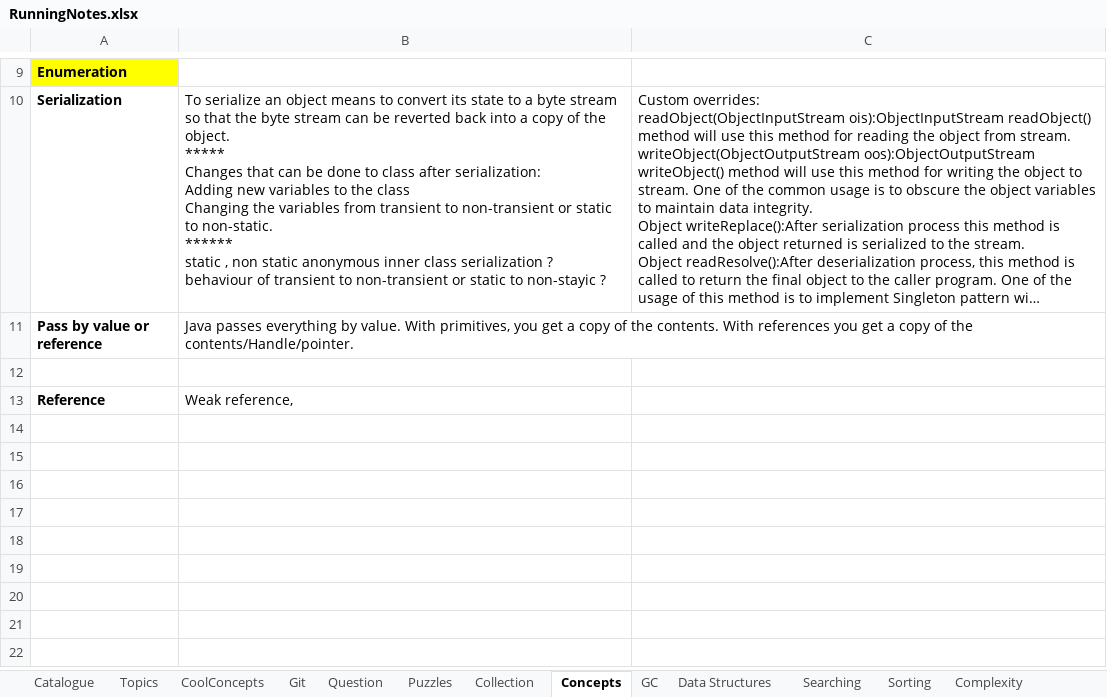
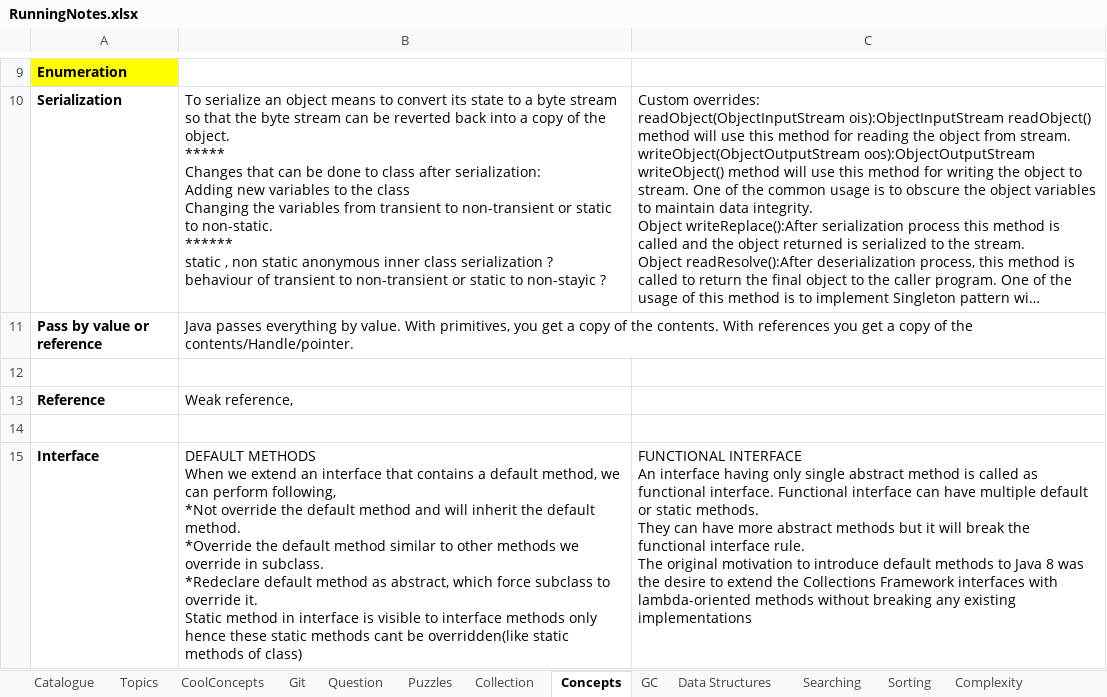
Before and after one commit to JamesTharakan/cognitiveLearning, an Excel workbook: RunningNotes.xlsx, sheet Concepts, drawn as a sheet; only a part is shown, gaps mark what is left out; long unchanged cells end in …; values as stored, in another font and other column widths than the file's, no borders; ↵ is a line break in a cell; the diff names each change by its address in the sheet, - before the commit and + after, or states it on an @@ line.

Commit message:
DefaultMethod

```diff
--- a/RunningNotes.xlsx (sheet Concepts)
+++ b/RunningNotes.xlsx (sheet Concepts)
+row 14: (empty)
+row 15: Interface | DEFAULT METHODS ↵ When we extend an interface that contains a default method, we can perform following, ↵ *Not override the default method and will inherit the default method. ↵ *Override the default method similar to other methods we override in subclass. ↵ *Redeclare default method as abstract, which force subclass to override it. ↵ Static method in interface is visible to interface methods only hence these static methods cant be overridden(like static methods of class) | FUNCTIONAL INTERFACE ↵ An interface having only single abstract method is called as functional interface. Functional interface can have multiple default or static methods. ↵ They can have more abstract methods but it will break the functional interface rule. ↵ The original motivation to introduce default methods to Java 8 was the desire to extend the Collections Framework interfaces with lambda-oriented methods without breaking any existing implementations
```
Also changed, not shown: sheet Catalogue, sheet Thread, sheet Design Priniciples, sheet Definition, 7 other files.
